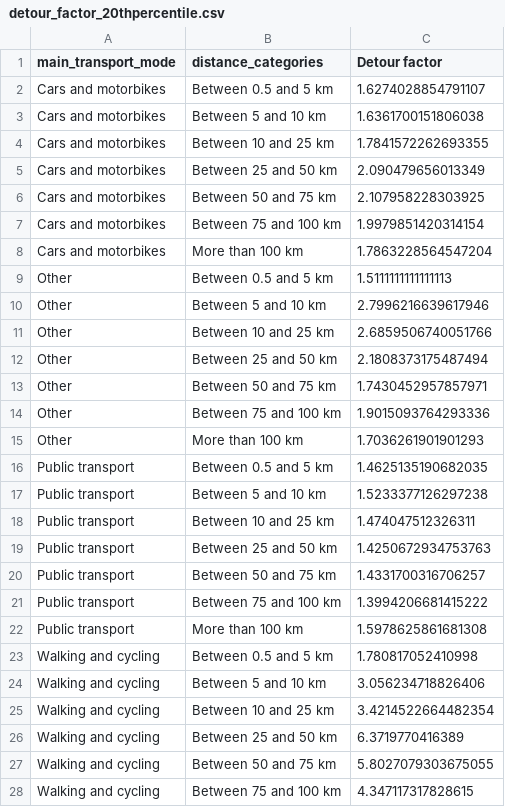
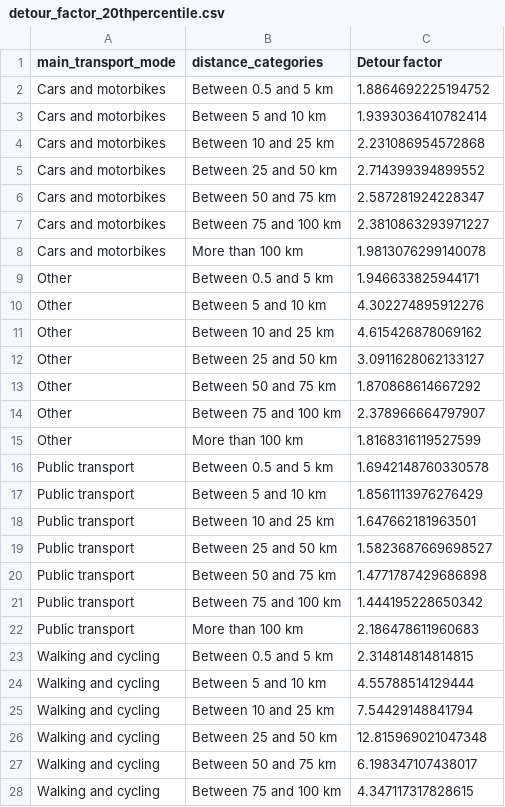
Before and after one commit to antonindanalet/detourfactor, a CSV file: mtmc2010/data/results/detour_factor_20thpercentile.csv, drawn as a sheet; only a part is shown; the diff covers the shown part only.

```diff
--- a/mtmc2010/data/results/detour_factor_20thpercentile.csv
+++ b/mtmc2010/data/results/detour_factor_20thpercentile.csv
@@ -1,28 +1,28 @@
 main_transport_mode,distance_categories,Detour factor
-Cars and motorbikes,Between 0.5 and 5 km,1.6274028854791107
-Cars and motorbikes,Between 5 and 10 km,1.6361700151806038
-Cars and motorbikes,Between 10 and 25 km,1.7841572262693355
-Cars and motorbikes,Between 25 and 50 km,2.090479656013349
-Cars and motorbikes,Between 50 and 75 km,2.107958228303925
-Cars and motorbikes,Between 75 and 100 km,1.9979851420314154
-Cars and motorbikes,More than 100 km,1.7863228564547204
-Other,Between 0.5 and 5 km,1.5111111111111113
-Other,Between 5 and 10 km,2.7996216639617946
-Other,Between 10 and 25 km,2.6859506740051766
-Other,Between 25 and 50 km,2.1808373175487494
-Other,Between 50 and 75 km,1.7430452957857971
-Other,Between 75 and 100 km,1.9015093764293336
-Other,More than 100 km,1.7036261901901293
-Public transport,Between 0.5 and 5 km,1.4625135190682035
-Public transport,Between 5 and 10 km,1.5233377126297238
-Public transport,Between 10 and 25 km,1.474047512326311
-Public transport,Between 25 and 50 km,1.4250672934753763
-Public transport,Between 50 and 75 km,1.4331700316706257
-Public transport,Between 75 and 100 km,1.3994206681415222
-Public transport,More than 100 km,1.5978625861681308
-Walking and cycling,Between 0.5 and 5 km,1.780817052410998
-Walking and cycling,Between 5 and 10 km,3.056234718826406
-Walking and cycling,Between 10 and 25 km,3.4214522664482354
-Walking and cycling,Between 25 and 50 km,6.3719770416389
-Walking and cycling,Between 50 and 75 km,5.8027079303675055
+Cars and motorbikes,Between 0.5 and 5 km,1.8864692225194752
+Cars and motorbikes,Between 5 and 10 km,1.9393036410782414
+Cars and motorbikes,Between 10 and 25 km,2.231086954572868
+Cars and motorbikes,Between 25 and 50 km,2.714399394899552
+Cars and motorbikes,Between 50 and 75 km,2.587281924228347
+Cars and motorbikes,Between 75 and 100 km,2.3810863293971227
+Cars and motorbikes,More than 100 km,1.9813076299140078
+Other,Between 0.5 and 5 km,1.946633825944171
+Other,Between 5 and 10 km,4.302274895912276
+Other,Between 10 and 25 km,4.615426878069162
+Other,Between 25 and 50 km,3.0911628062133127
+Other,Between 50 and 75 km,1.870868614667292
+Other,Between 75 and 100 km,2.378966664797907
+Other,More than 100 km,1.8168316119527599
+Public transport,Between 0.5 and 5 km,1.6942148760330578
+Public transport,Between 5 and 10 km,1.8561113976276429
+Public transport,Between 10 and 25 km,1.647662181963501
+Public transport,Between 25 and 50 km,1.5823687669698527
+Public transport,Between 50 and 75 km,1.4771787429686898
+Public transport,Between 75 and 100 km,1.444195228650342
+Public transport,More than 100 km,2.186478611960683
+Walking and cycling,Between 0.5 and 5 km,2.314814814814815
+Walking and cycling,Between 5 and 10 km,4.55788514129444
+Walking and cycling,Between 10 and 25 km,7.54429148841794
+Walking and cycling,Between 25 and 50 km,12.815969021047348
+Walking and cycling,Between 50 and 75 km,6.198347107438017
 Walking and cycling,Between 75 and 100 km,4.347117317828615
```
Also changed, not shown: 1 edited cell elsewhere in this file, 7 other files.
